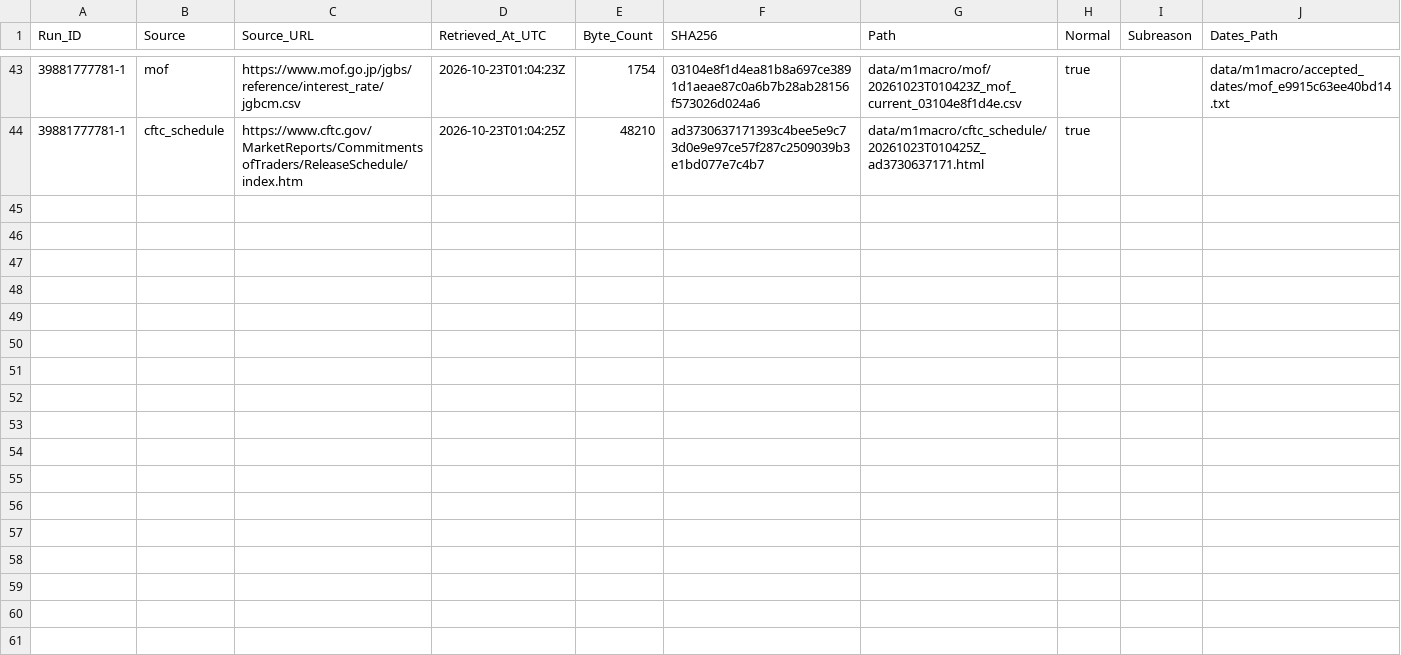
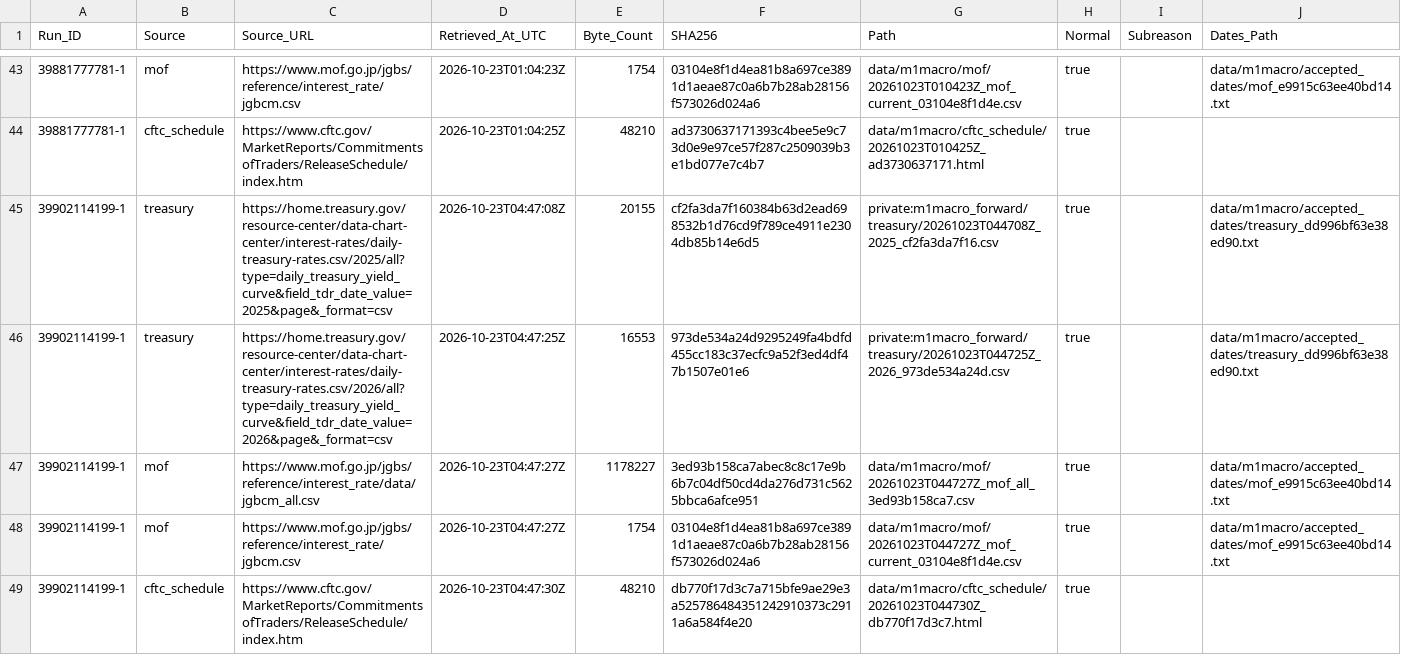
Before and after one commit to junsato1001-ops/-fx-forward-ledger, a CSV file: data/m1macro/source_fetches.csv, drawn as a sheet; only a part is shown, gaps mark what is left out; the diff names each change by its address in the sheet, - before the commit and + after, or states it on an @@ line.

```diff
--- a/data/m1macro/source_fetches.csv
+++ b/data/m1macro/source_fetches.csv
+row 45: 39902114199-1 | treasury | https://home.treasury.gov/resource-center/data-chart-center/interest-rates/daily-treasury-rates.csv/2025/all?type=daily_treasury_yield_curve&field_tdr_date_value=2025&page&_format=csv | 2026-10-23T04:47:08Z | 20155 | cf2fa3da7f160384b63d2ead698532b1d76cd9f789ce4911e2304db85b14e6d5 | private:m1macro_forward/treasury/20261023T044708Z_2025_cf2fa3da7f16.csv | true |  | data/m1macro/accepted_dates/treasury_dd996bf63e38ed90.txt
+row 46: 39902114199-1 | treasury | https://home.treasury.gov/resource-center/data-chart-center/interest-rates/daily-treasury-rates.csv/2026/all?type=daily_treasury_yield_curve&field_tdr_date_value=2026&page&_format=csv | 2026-10-23T04:47:25Z | 16553 | 973de534a24d9295249fa4bdfd455cc183c37ecfc9a52f3ed4df47b1507e01e6 | private:m1macro_forward/treasury/20261023T044725Z_2026_973de534a24d.csv | true |  | data/m1macro/accepted_dates/treasury_dd996bf63e38ed90.txt
+row 47: 39902114199-1 | mof | https://www.mof.go.jp/jgbs/reference/interest_rate/data/jgbcm_all.csv | 2026-10-23T04:47:27Z | 1178227 | 3ed93b158ca7abec8c8c17e9b6b7c04df50cd4da276d731c5625bbca6afce951 | data/m1macro/mof/20261023T044727Z_mof_all_3ed93b158ca7.csv | true |  | data/m1macro/accepted_dates/mof_e9915c63ee40bd14.txt
+row 48: 39902114199-1 | mof | https://www.mof.go.jp/jgbs/reference/interest_rate/jgbcm.csv | 2026-10-23T04:47:27Z | 1754 | 03104e8f1d4ea81b8a697ce3891d1aeae87c0a6b7b28ab28156f573026d024a6 | data/m1macro/mof/20261023T044727Z_mof_current_03104e8f1d4e.csv | true |  | data/m1macro/accepted_dates/mof_e9915c63ee40bd14.txt
+row 49: 39902114199-1 | cftc_schedule | https://www.cftc.gov/MarketReports/CommitmentsofTraders/ReleaseSchedule/index.htm | 2026-10-23T04:47:30Z | 48210 | db770f17d3c7a715bfe9ae29e3a525786484351242910373c2911a6a584f4e20 | data/m1macro/cftc_schedule/20261023T044730Z_db770f17d3c7.html | true
```
Also changed, not shown: data/m1macro/treasury_raw_manifest.csv, 3 other files.
